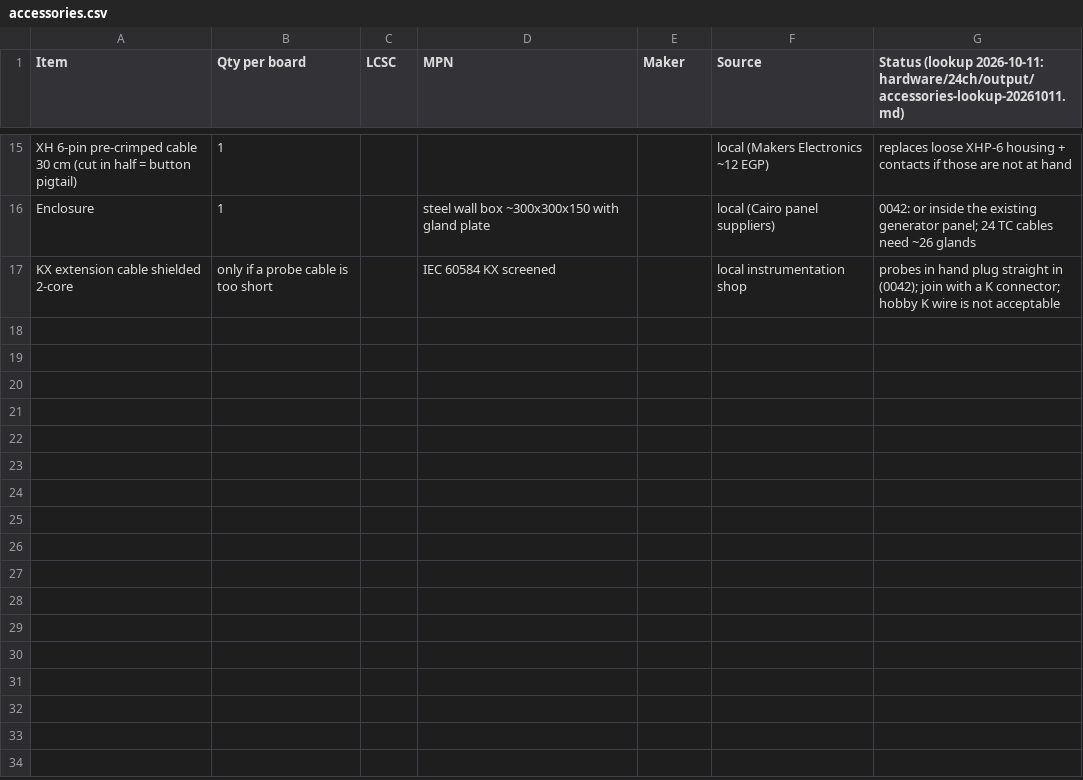
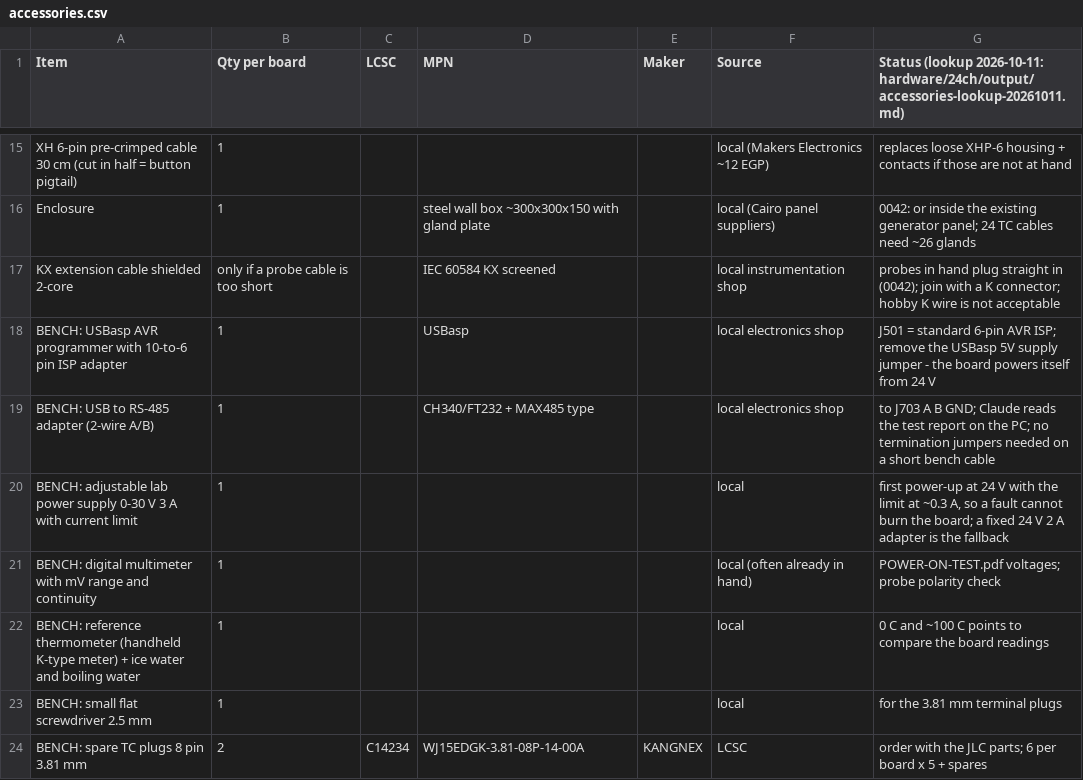
Before and after one commit to mahmoud-elghamry/thermocouple, a CSV file: hardware/24ch/accessories.csv, drawn as a sheet; only a part is shown, gaps mark what is left out; the diff names each change by its address in the sheet, - before the commit and + after, or states it on an @@ line.

```diff
--- a/hardware/24ch/accessories.csv
+++ b/hardware/24ch/accessories.csv
+row 18: BENCH: USBasp AVR programmer with 10-to-6 pin ISP adapter | 1 |  | USBasp |  | local electronics shop | J501 = standard 6-pin AVR ISP; remove the USBasp 5V supply jumper - the board powers itself from 24 V
+row 19: BENCH: USB to RS-485 adapter (2-wire A/B) | 1 |  | CH340/FT232 + MAX485 type |  | local electronics shop | to J703 A B GND; Claude reads the test report on the PC; no termination jumpers needed on a short bench cable
+row 20: BENCH: adjustable lab power supply 0-30 V 3 A with current limit | 1 |  |  |  | local | first power-up at 24 V with the limit at ~0.3 A, so a fault cannot burn the board; a fixed 24 V 2 A adapter is the fallback
+row 21: BENCH: digital multimeter with mV range and continuity | 1 |  |  |  | local (often already in hand) | POWER-ON-TEST.pdf voltages; probe polarity check
+row 22: BENCH: reference thermometer (handheld K-type meter) + ice water and boiling water | 1 |  |  |  | local | 0 C and ~100 C points to compare the board readings
+row 23: BENCH: small flat screwdriver 2.5 mm | 1 |  |  |  | local | for the 3.81 mm terminal plugs
+row 24: BENCH: spare TC plugs 8 pin 3.81 mm | 2 | C14234 | WJ15EDGK-3.81-08P-14-00A | KANGNEX | LCSC | order with the JLC parts; 6 per board x 5 + spares
```
